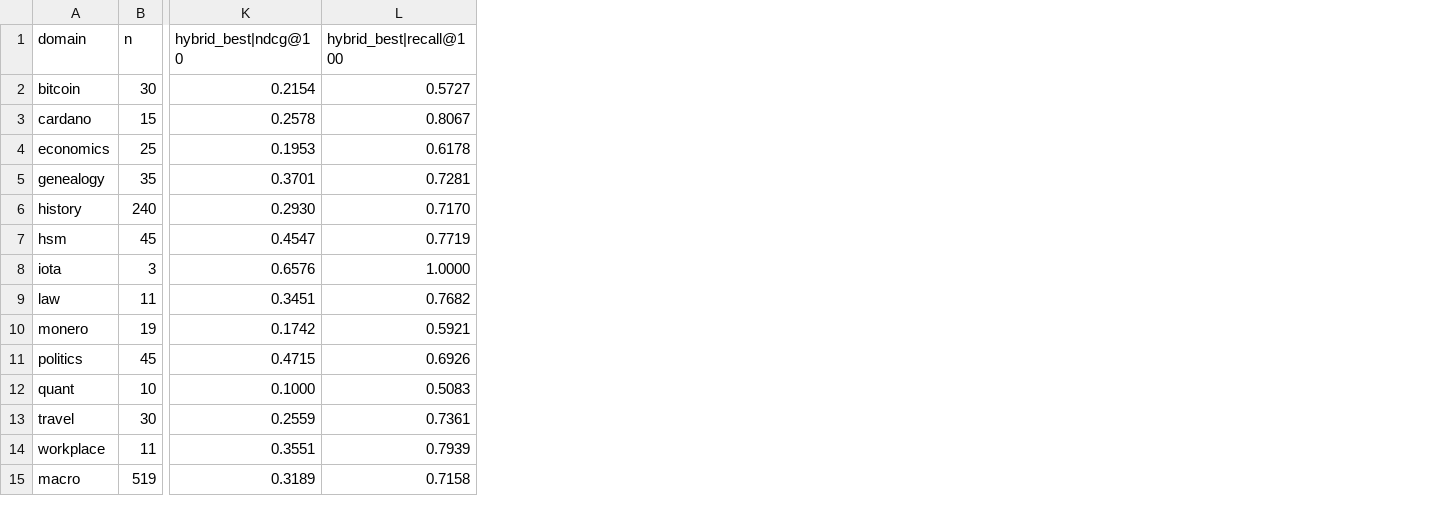
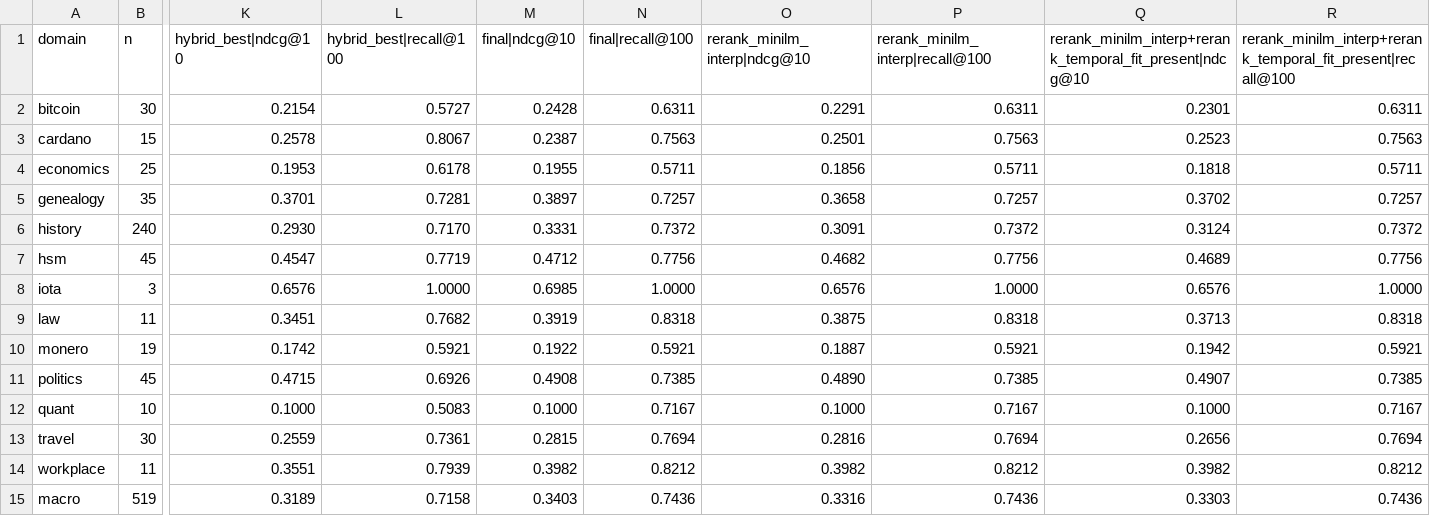
Before and after one commit to karthik-al1uri/SemEval--2027-RETECO-A-Shared-Task-on-Reasoning-Oriented-Retrieval, a CSV file: results/analysis_per_domain.csv, drawn as a sheet; only a part is shown, gaps mark what is left out; the diff names each change by its address in the sheet, - before the commit and + after, or states it on an @@ line.

```diff
--- a/results/analysis_per_domain.csv
+++ b/results/analysis_per_domain.csv
+column M (final|ndcg@10), rows 2-15: 0.2428 | 0.2387 | 0.1955 | 0.3897 | 0.3331 | 0.4712 | 0.6985 | 0.3919 | 0.1922 | 0.4908 | 0.1000 | 0.2815 | 0.3982 | 0.3403
+column N (final|recall@100), rows 2-15: 0.6311 | 0.7563 | 0.5711 | 0.7257 | 0.7372 | 0.7756 | 1.0000 | 0.8318 | 0.5921 | 0.7385 | 0.7167 | 0.7694 | 0.8212 | 0.7436
+column O (rerank_minilm_interp|ndcg@10), rows 2-15: 0.2291 | 0.2501 | 0.1856 | 0.3658 | 0.3091 | 0.4682 | 0.6576 | 0.3875 | 0.1887 | 0.4890 | 0.1000 | 0.2816 | 0.3982 | 0.3316
+column P (rerank_minilm_interp|recall@100), rows 2-15: 0.6311 | 0.7563 | 0.5711 | 0.7257 | 0.7372 | 0.7756 | 1.0000 | 0.8318 | 0.5921 | 0.7385 | 0.7167 | 0.7694 | 0.8212 | 0.7436
+column Q, rows 1-15: rerank_minilm_interp+rerank_temporal_fit_present|ndcg@10 | 0.2301 | 0.2523 | 0.1818 | 0.3702 | 0.3124 | 0.4689 | 0.6576 | 0.3713 | 0.1942 | 0.4907 | 0.1000 | 0.2656 | 0.3982 | 0.3303
+column R, rows 1-15: rerank_minilm_interp+rerank_temporal_fit_present|recall@100 | 0.6311 | 0.7563 | 0.5711 | 0.7257 | 0.7372 | 0.7756 | 1.0000 | 0.8318 | 0.5921 | 0.7385 | 0.7167 | 0.7694 | 0.8212 | 0.7436
```
Also changed, not shown: results/analysis_neardup.csv, results/analysis_per_type.csv, 8 other files.
